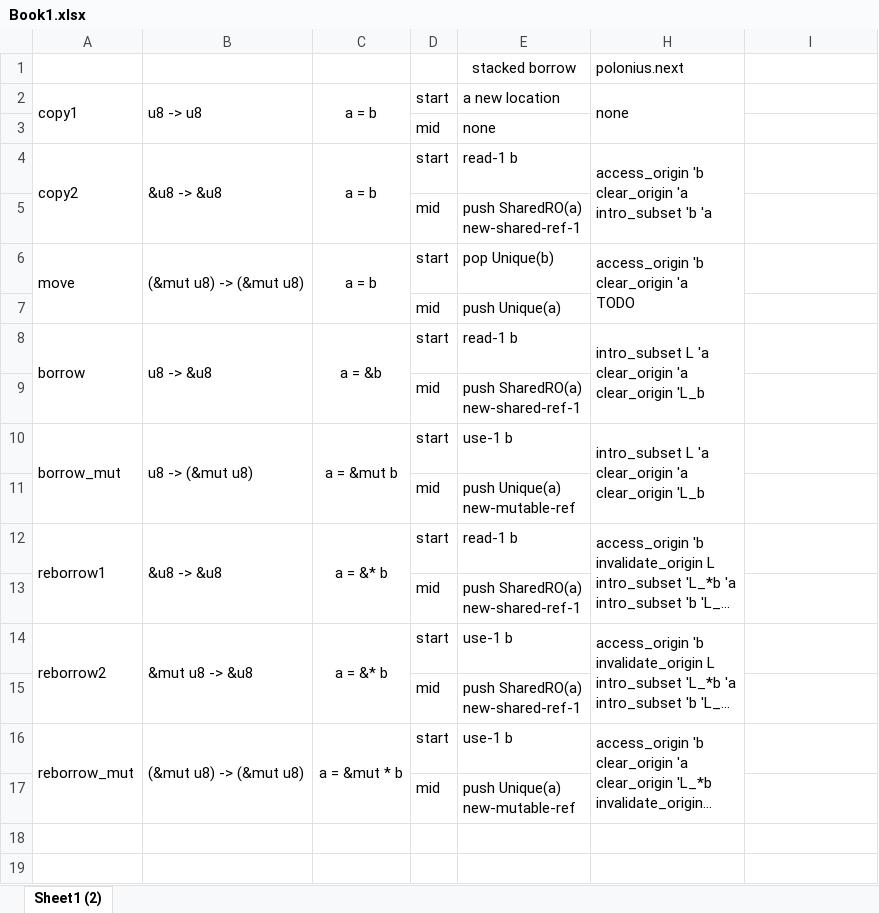
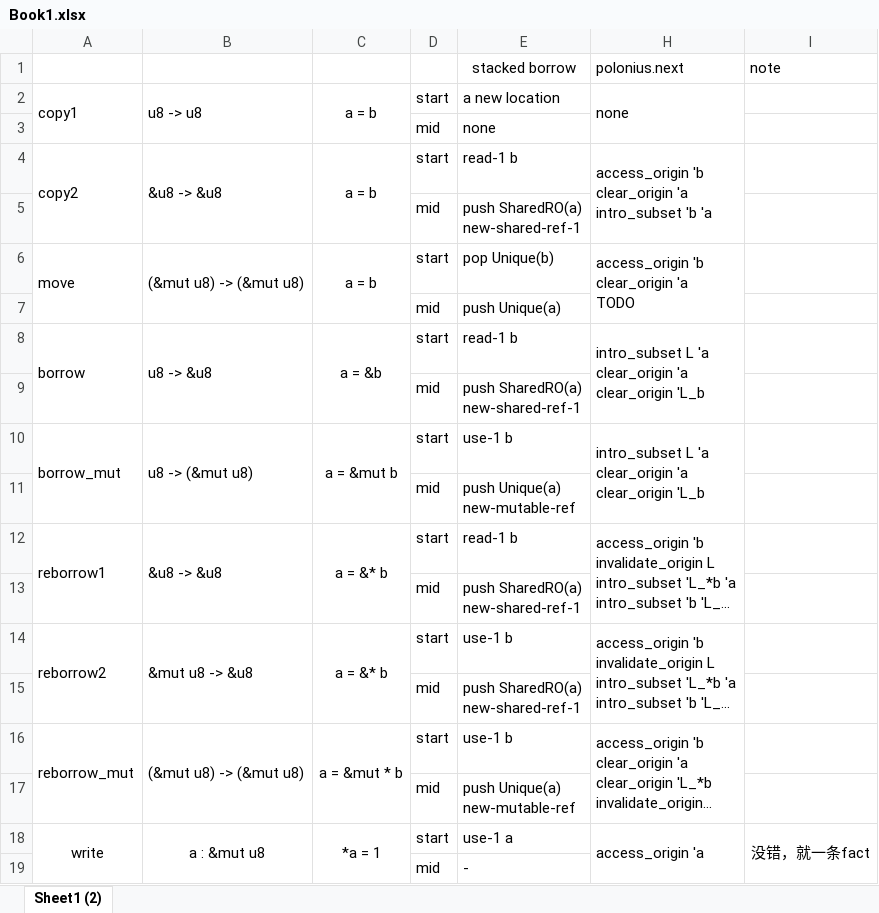
Before and after one commit to lengyijun/rust-notes, an Excel workbook: polonius.next/Book1.xlsx, sheet Sheet1 (2), drawn as a sheet; long unchanged cells end in …; values as stored, in another font and other column widths than the file's, no borders; the diff names each change by its address in the sheet, - before the commit and + after, or states it on an @@ line.

```diff
--- a/polonius.next/Book1.xlsx (sheet Sheet1 (2))
+++ b/polonius.next/Book1.xlsx (sheet Sheet1 (2))
-I1: (empty)
+I1: note
+row 18: write | a : &mut u8 | *a = 1 | start | use-1 a | access_origin 'a | 没错，就一条fact
+row 19:  |  |  | mid | -
```
Also changed, not shown: 5 other files.
